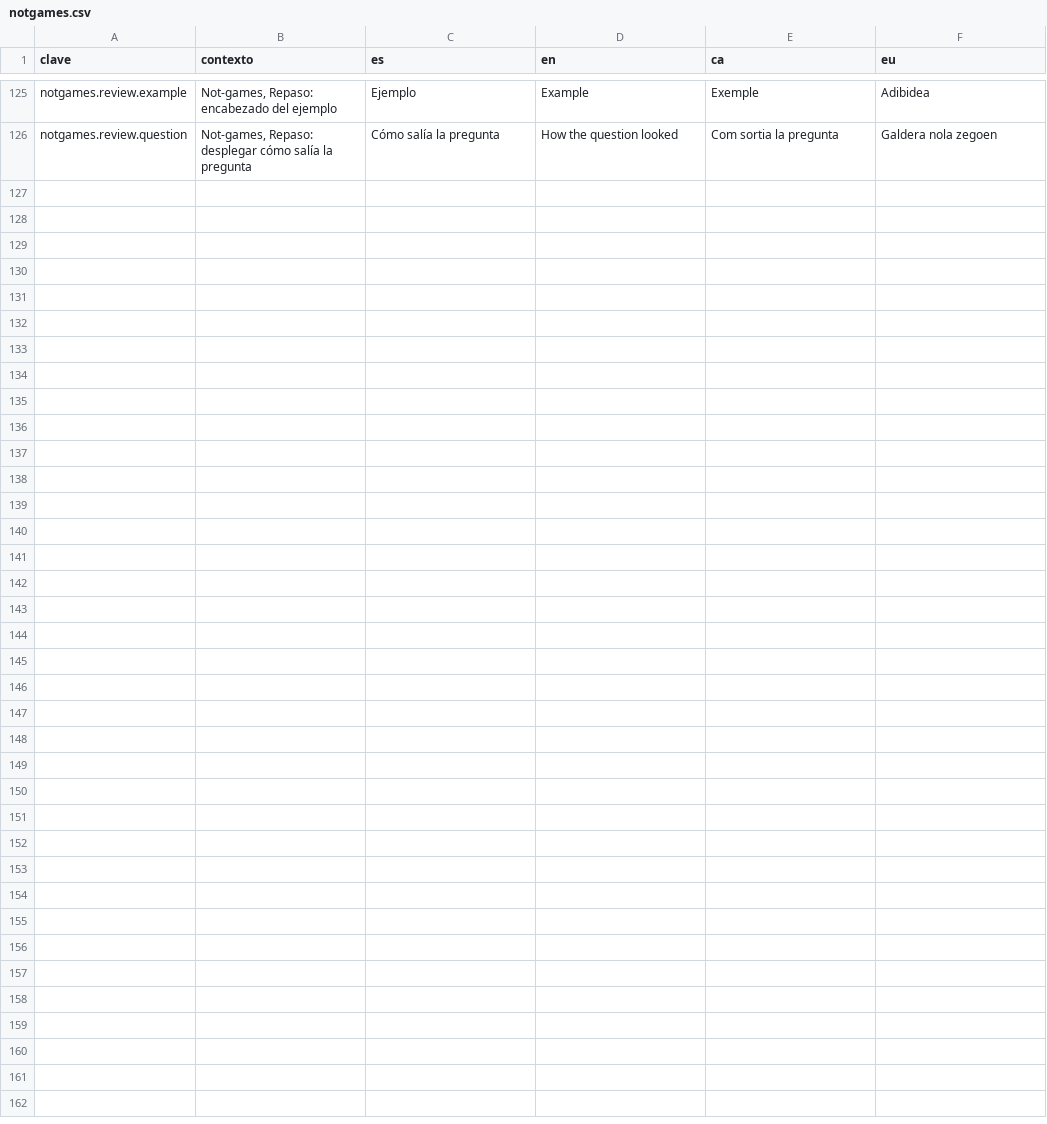
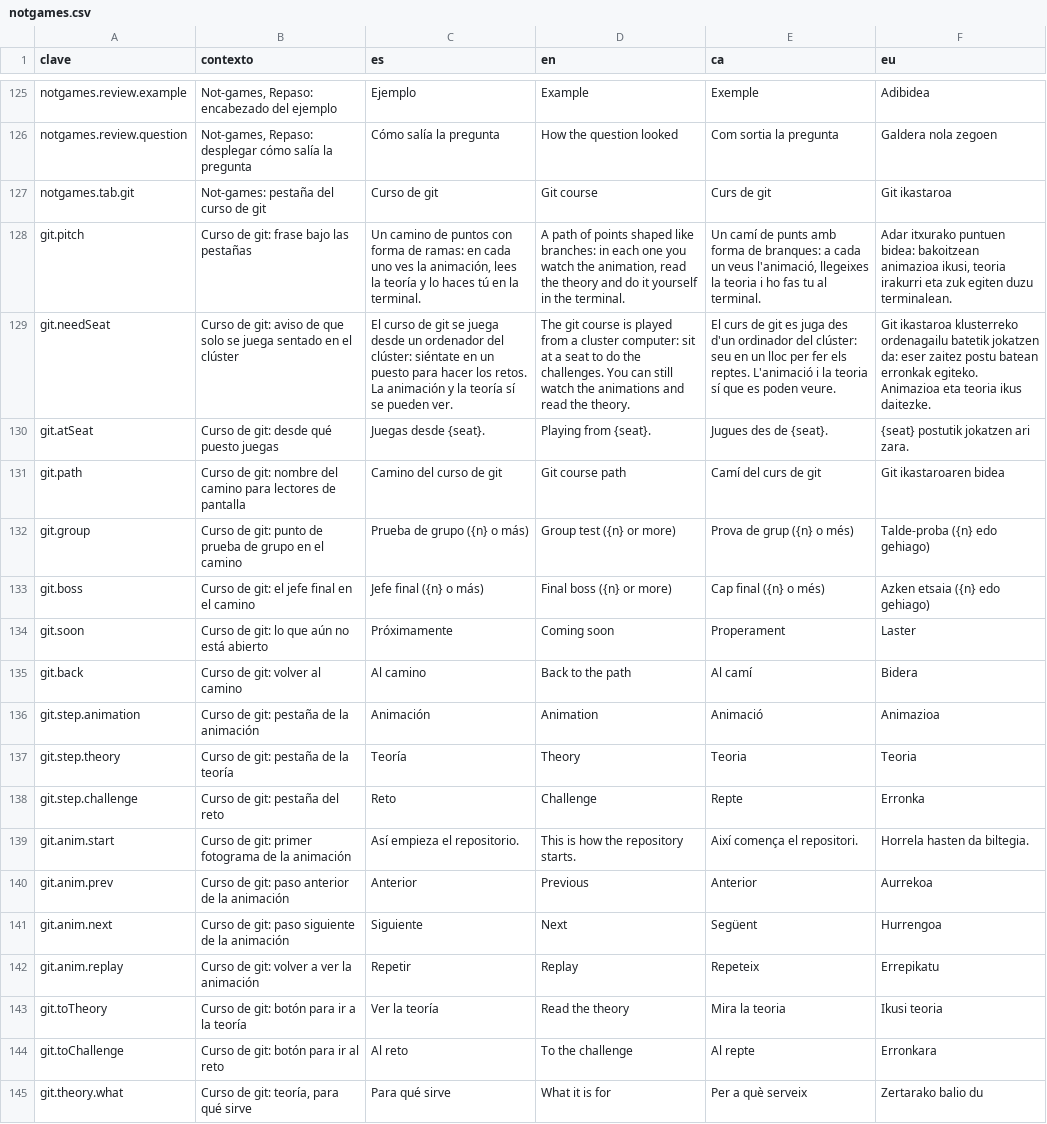
Before and after one commit to ALRO-GM/sanatorio-42, a CSV file: apps/web/src/shared/i18n/textos/notgames.csv, drawn as a sheet; only a part is shown, gaps mark what is left out; the diff covers the shown part only; the diff names each change by its address in the sheet, - before the commit and + after, or states it on an @@ line.

```diff
--- a/apps/web/src/shared/i18n/textos/notgames.csv
+++ b/apps/web/src/shared/i18n/textos/notgames.csv
+row 127: notgames.tab.git | Not-games: pestaña del curso de git | Curso de git | Git course | Curs de git | Git ikastaroa
+row 128: git.pitch | Curso de git: frase bajo las pestañas | Un camino de puntos con forma de ramas: en cada uno ves la animación, lees la teoría y lo haces tú en la terminal. | A path of points shaped like branches: in each one you watch the animation, read the theory and do it yourself in the terminal. | Un camí de punts amb forma de branques: a cada un veus l'animació, llegeixes la teoria i ho fas tu al terminal. | Adar itxurako puntuen bidea: bakoitzean animazioa ikusi, teoria irakurri eta zuk egiten duzu terminalean.
+row 129: git.needSeat | Curso de git: aviso de que solo se juega sentado en el clúster | El curso de git se juega desde un ordenador del clúster: siéntate en un puesto para hacer los retos. La animación y la teoría sí se pueden ver. | The git course is played from a cluster computer: sit at a seat to do the challenges. You can still watch the animations and read the theory. | El curs de git es juga des d'un ordinador del clúster: seu en un lloc per fer els reptes. L'animació i la teoria sí que es poden veure. | Git ikastaroa klusterreko ordenagailu batetik jokatzen da: eser zaitez postu batean erronkak egiteko. Animazioa eta teoria ikus daitezke.
+row 130: git.atSeat | Curso de git: desde qué puesto juegas | Juegas desde {seat}. | Playing from {seat}. | Jugues des de {seat}. | {seat} postutik jokatzen ari zara.
+row 131: git.path | Curso de git: nombre del camino para lectores de pantalla | Camino del curso de git | Git course path | Camí del curs de git | Git ikastaroaren bidea
+row 132: git.group | Curso de git: punto de prueba de grupo en el camino | Prueba de grupo ({n} o más) | Group test ({n} or more) | Prova de grup ({n} o més) | Talde-proba ({n} edo gehiago)
+row 133: git.boss | Curso de git: el jefe final en el camino | Jefe final ({n} o más) | Final boss ({n} or more) | Cap final ({n} o més) | Azken etsaia ({n} edo gehiago)
+row 134: git.soon | Curso de git: lo que aún no está abierto | Próximamente | Coming soon | Properament | Laster
+row 135: git.back | Curso de git: volver al camino | Al camino | Back to the path | Al camí | Bidera
+row 136: git.step.animation | Curso de git: pestaña de la animación | Animación | Animation | Animació | Animazioa
+row 137: git.step.theory | Curso de git: pestaña de la teoría | Teoría | Theory | Teoria | Teoria
+row 138: git.step.challenge | Curso de git: pestaña del reto | Reto | Challenge | Repte | Erronka
+row 139: git.anim.start | Curso de git: primer fotograma de la animación | Así empieza el repositorio. | This is how the repository starts. | Així comença el repositori. | Horrela hasten da biltegia.
+row 140: git.anim.prev | Curso de git: paso anterior de la animación | Anterior | Previous | Anterior | Aurrekoa
+row 141: git.anim.next | Curso de git: paso siguiente de la animación | Siguiente | Next | Següent | Hurrengoa
+row 142: git.anim.replay | Curso de git: volver a ver la animación | Repetir | Replay | Repeteix | Errepikatu
+row 143: git.toTheory | Curso de git: botón para ir a la teoría | Ver la teoría | Read the theory | Mira la teoria | Ikusi teoria
+row 144: git.toChallenge | Curso de git: botón para ir al reto | Al reto | To the challenge | Al repte | Erronkara
+row 145: git.theory.what | Curso de git: teoría, para qué sirve | Para qué sirve | What it is for | Per a què serveix | Zertarako balio du
```
Also changed, not shown: 13 added rows elsewhere in this file, 38 other files.
